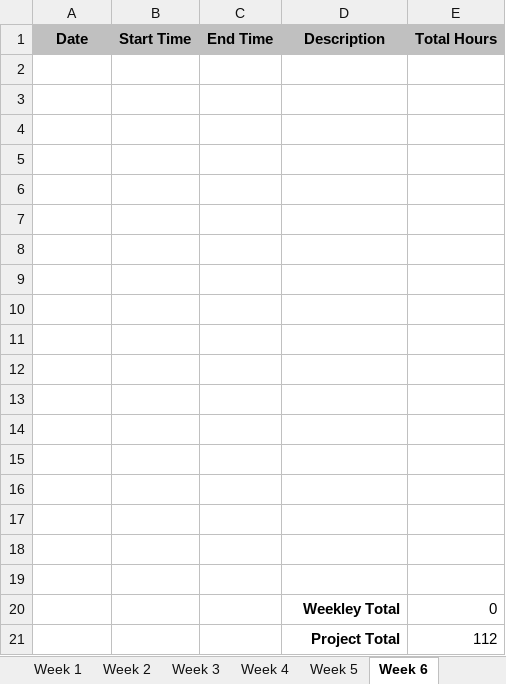
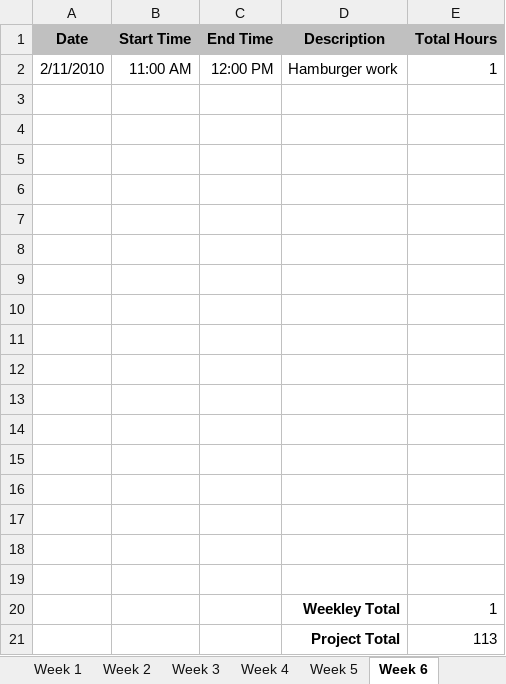
Before and after one commit to kenstanley37/visualpartsdb.com, an Excel workbook: assets/timeSheet-Stanley-Kenneth.xlsx, sheet Week 6, drawn as a sheet; values as stored, in another font and other column widths than the file's, no borders; removed rows and columns are numbered as before the commit, all else as after; the diff names each change by its address in the sheet, - before the commit and + after, or states it on an @@ line.

Commit message:
fixed hamburger

```diff
--- a/assets/timeSheet-Stanley-Kenneth.xlsx (sheet Week 6)
+++ b/assets/timeSheet-Stanley-Kenneth.xlsx (sheet Week 6)
+row 2: 2/11/2010 | 11:00 AM | 12:00 PM | Hamburger work | 1
-row 20: (empty)
+row 20:  |  |  | Weekley Total | 1
-row 20:  |  |  | Weekley Total | 0
-E21 (Total Hours): 112
+E21 (Total Hours): 113
```
Also changed, not shown: sheet Final, sheet Week 7, sheet Week 9, sheet Week 10, sheet Week 8, sheet Week 12, 4 more sheets, 3 other files.
